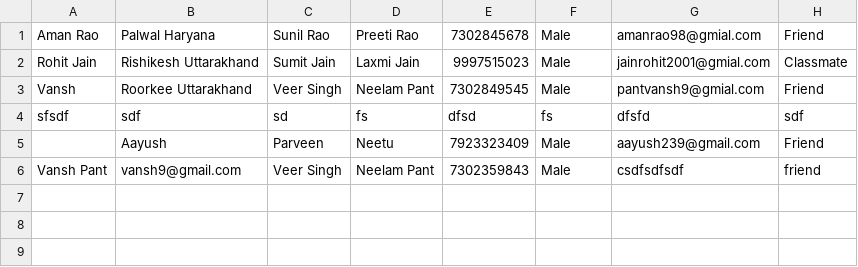
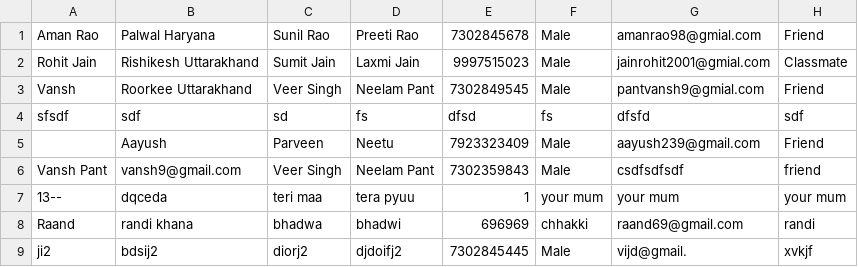
Before and after one commit to pant-vansh/Contact-Management-System, a CSV file: data.csv, drawn as a sheet.

```diff
--- a/data.csv
+++ b/data.csv
@@ -6 +6,4 @@ sfsdf,sdf,sd,fs,dfsd,fs,dfsfd,sdf
 Vansh Pant,vansh9@gmail.com,Veer Singh,Neelam Pant,7302359843,Male,csdfsdfsdf,friend
+13--,dqceda,teri maa,tera pyuu,1,your mum,your mum,your mum
+Raand,randi khana,bhadwa,bhadwi,696969,chhakki,raand69@gmail.com,randi
+ji2,bdsij2,diorj2,djdoifj2,7302845445,Male,vijd@gmail.,xvkjf
```
Also changed, not shown: 2 other files.
